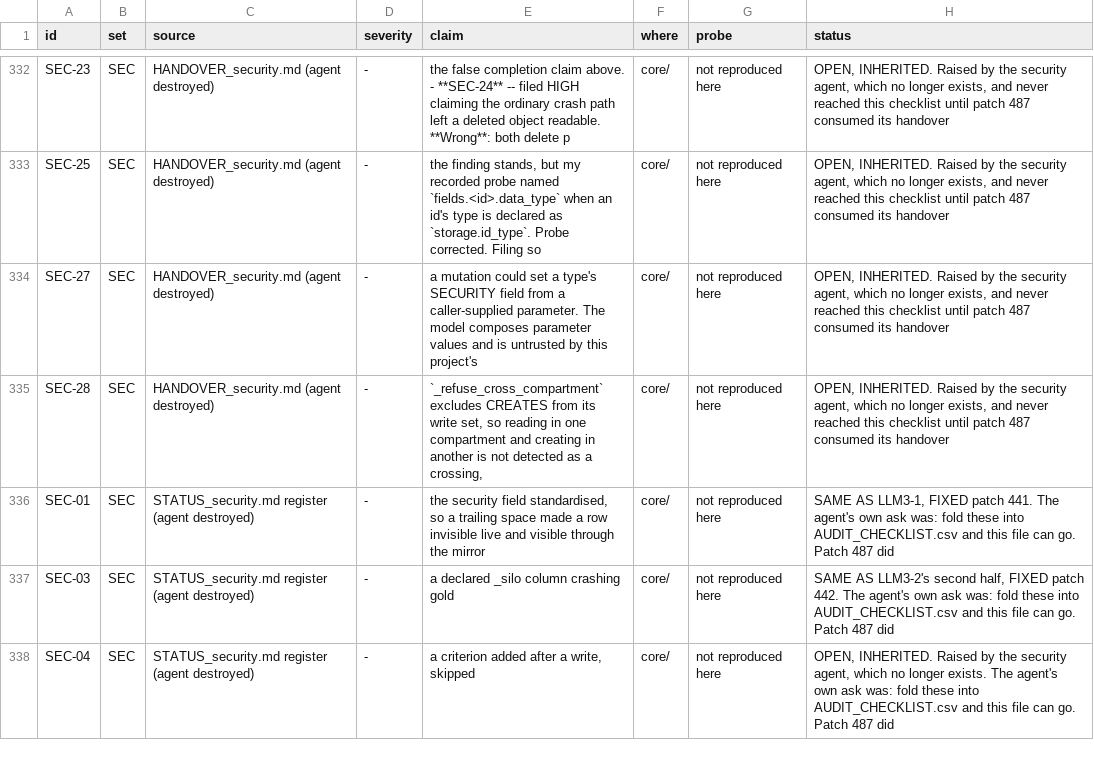
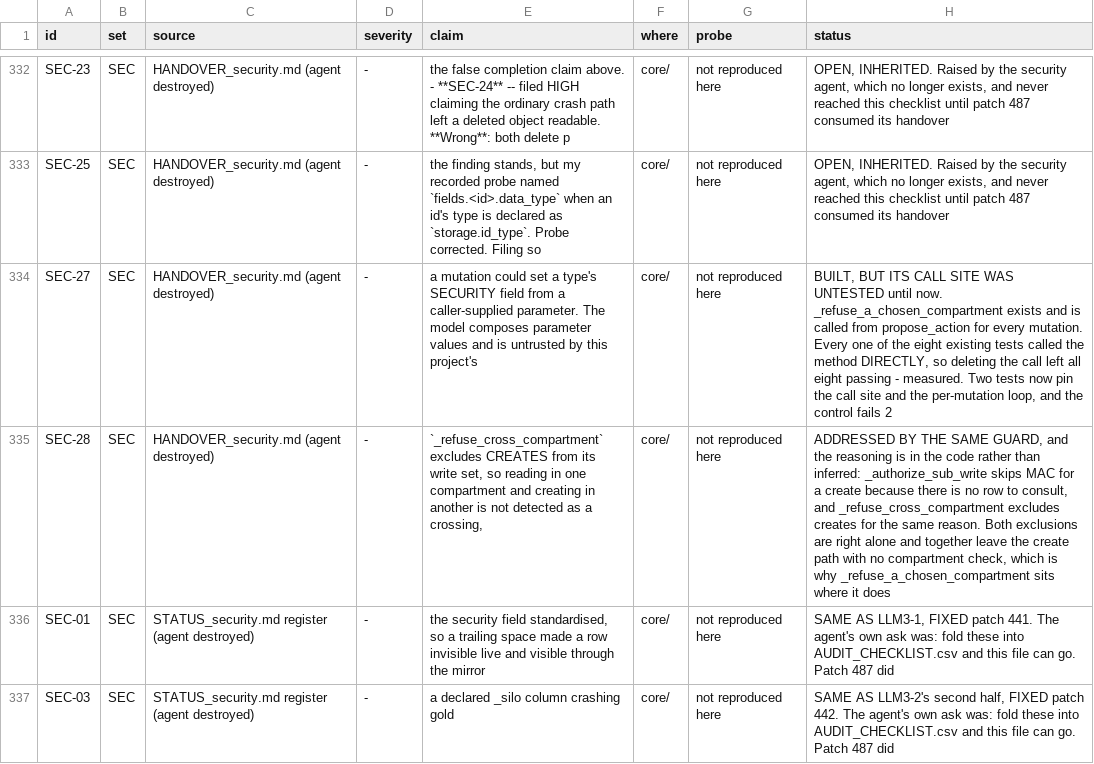
Before and after one commit to nmartin0/elysium, a CSV file: AUDIT_CHECKLIST.csv, drawn as a sheet; only a part is shown, gaps mark what is left out; the shorter side is filled out with more unchanged rows; the diff names each change by its address in the sheet, - before the commit and + after, or states it on an @@ line.

Commit message:
SEC-27's guard was built, wired, and its call site untested
Two more inherited findings checked.

SEC-27 -- "a mutation could set a type's SECURITY field from a
caller-supplied parameter" -- is BUILT.
`_refuse_a_chosen_compartment` exists, is called from
`propose_action` for every mutation, and has eight tests.

AND ALL EIGHT CALLED THE METHOD DIRECTLY. Measured: deleting the call
from `propose_action` left every one of them passing. The guard was
proven to work and nothing proved it ran -- the seventh instance of
that shape in this codebase, after a retention property nothing acted
on, an adapter nothing constructed, an atomic method the route
ignored, a repair tool the failure never mentioned, a manifest nothing
opened, and a history nothing read.

It is the version of the pattern that worries me most, because the
guard was not forgotten. It was written, called, AND tested, and the
one thing untested was the join between them. A reviewer reading the
tests would have seen a well-covered security control.

Two tests now pin the call site -- that the call lives in
`propose_action` specifically, and that it runs inside the `for
mutation in` loop rather than on the first mutation only. The control
fails 2 where it previously failed 0.

SEC-28 -- "_refuse_cross_compartment excludes CREATES from its write
set" -- is ADDRESSED BY THAT SAME GUARD, and the reasoning is already
in the code rather than inferred by me: `_authorize_sub_write` skips
MAC for a create because there is no row yet to consult, and
`_refuse_cross_compartment` excludes creates for the same reason. Both
exclusions are right alone, and together they left the create path
with no compartment check at all -- which is precisely why
`_refuse_a_chosen_compartment` sits where it does.

Twelve inherited findings still open.

Verified: ./lint.sh read to its final line, 3,893 unit tests across all
334 files, 449 integration across all 46.

```diff
--- a/AUDIT_CHECKLIST.csv
+++ b/AUDIT_CHECKLIST.csv
-H334 (status): OPEN, INHERITED. Raised by the security agent, which no longer exists, and never reached this checklist until patch 487 consumed its handover
+H334 (status): BUILT, BUT ITS CALL SITE WAS UNTESTED until now. _refuse_a_chosen_compartment exists and is called from propose_action for every mutation. Every one of the eight existing tests called the method DIRECTLY, so deleting the call left all eight passing - measured. Two tests now pin the call site and the per-mutation loop, and the control fails 2
-H335 (status): OPEN, INHERITED. Raised by the security agent, which no longer exists, and never reached this checklist until patch 487 consumed its handover
+H335 (status): ADDRESSED BY THE SAME GUARD, and the reasoning is in the code rather than inferred: _authorize_sub_write skips MAC for a create because there is no row to consult, and _refuse_cross_compartment excludes creates for the same reason. Both exclusions are right alone and together leave the create path with no compartment check, which is why _refuse_a_chosen_compartment sits where it does
```
Also changed, not shown: 1 other file.
